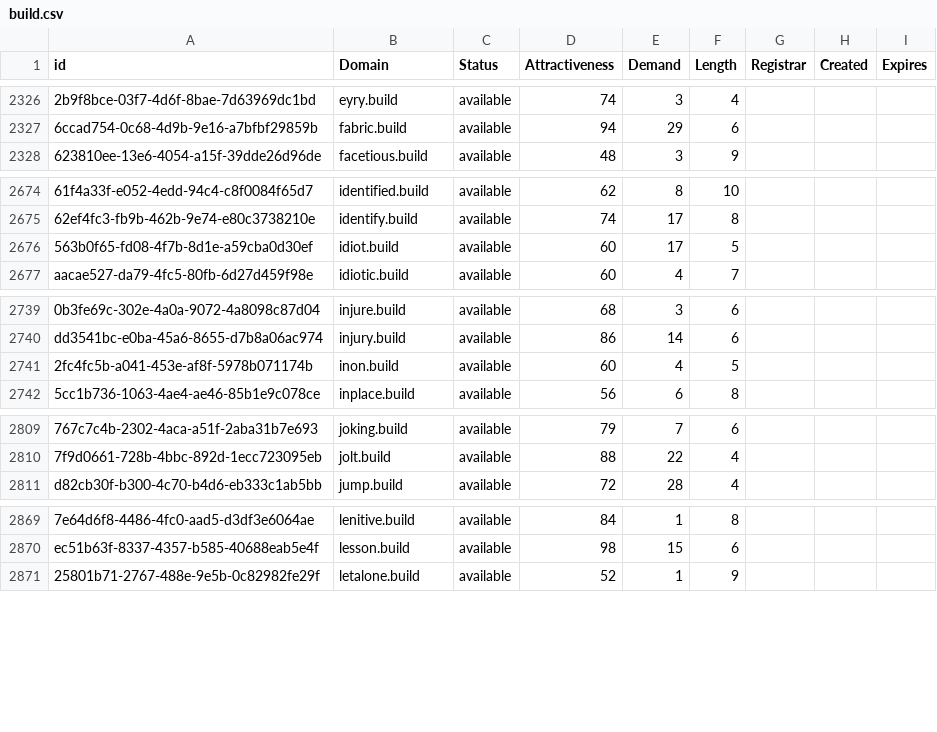
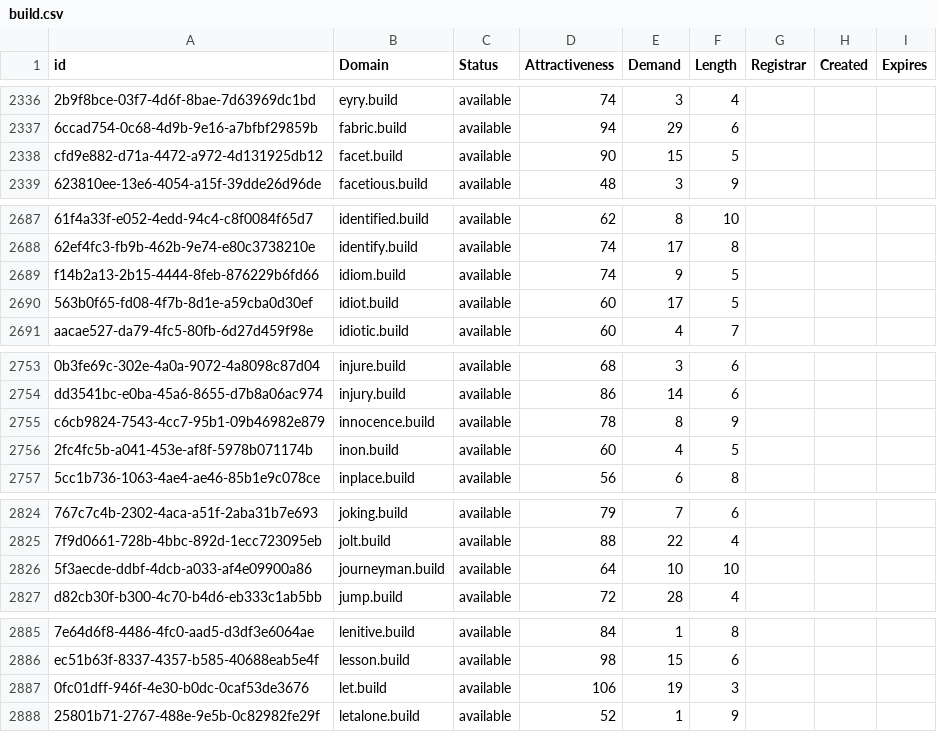
Before and after one commit to UniqueDomains/build-oneword-domains, a CSV file: build.csv, drawn as a sheet; only a part is shown, gaps mark what is left out; the diff covers the shown part only; the diff names each change by its address in the sheet, - before the commit and + after, or states it on an @@ line.

```diff
--- a/build.csv
+++ b/build.csv
+row 2338: cfd9e882-d71a-4472-a972-4d131925db12 | facet.build | available | 90 | 15 | 5
+row 2689: f14b2a13-2b15-4444-8feb-876229b6fd66 | idiom.build | available | 74 | 9 | 5
+row 2755: c6cb9824-7543-4cc7-95b1-09b46982e879 | innocence.build | available | 78 | 8 | 9
+row 2826: 5f3aecde-ddbf-4dcb-a033-af4e09900a86 | journeyman.build | available | 64 | 10 | 10
+row 2887: 0fc01dff-946f-4e30-b0dc-0caf53de3676 | let.build | available | 106 | 19 | 3
```
Also changed, not shown: 19 added rows and 21 edited cells elsewhere in this file, 2 other files.
